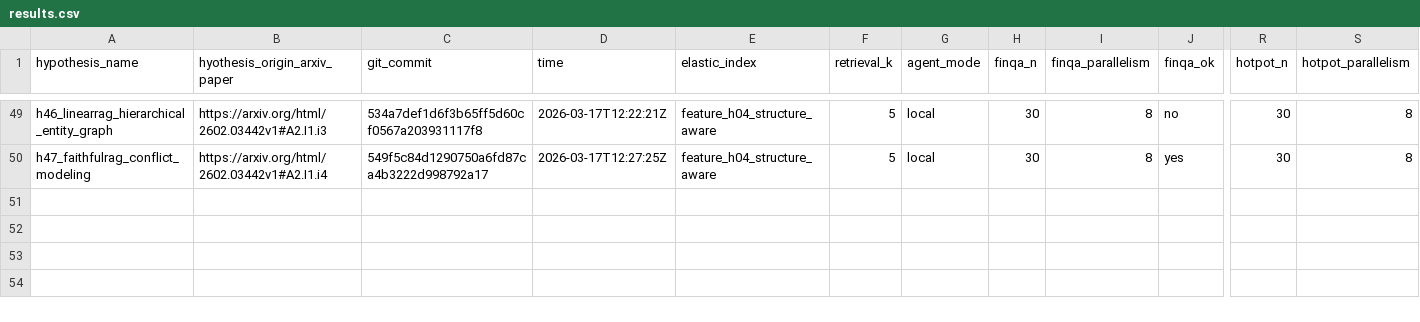
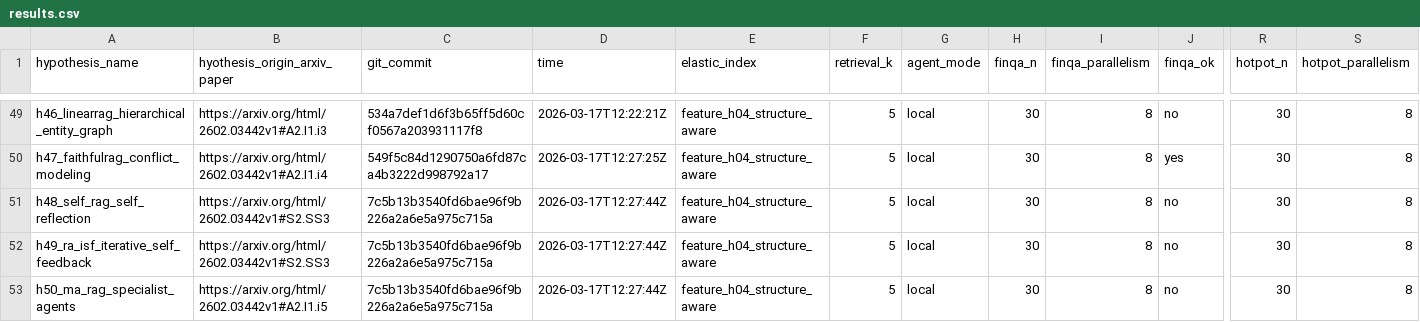
Before and after one commit to ar-or/autoresearchrag, a CSV file: results.csv, drawn as a sheet; only a part is shown, gaps mark what is left out; rows hold the shown columns only; the diff names each change by its address in the sheet, - before the commit and + after, or states it on an @@ line.

Commit message:
Record blocked H48-H50 hypotheses

```diff
--- a/results.csv
+++ b/results.csv
+row 51: h48_self_rag_self_reflection | https://arxiv.org/html/2602.03442v1#S2.SS3 | 7c5b13b3540fd6bae96f9b226a2a6e5a975c715a | 2026-03-17T12:27:44Z | feature_h04_structure_aware | 5 | local | 30 | 8 | no | 30 | 8
+row 52: h49_ra_isf_iterative_self_feedback | https://arxiv.org/html/2602.03442v1#S2.SS3 | 7c5b13b3540fd6bae96f9b226a2a6e5a975c715a | 2026-03-17T12:27:44Z | feature_h04_structure_aware | 5 | local | 30 | 8 | no | 30 | 8
+row 53: h50_ma_rag_specialist_agents | https://arxiv.org/html/2602.03442v1#A2.I1.i5 | 7c5b13b3540fd6bae96f9b226a2a6e5a975c715a | 2026-03-17T12:27:44Z | feature_h04_structure_aware | 5 | local | 30 | 8 | no | 30 | 8
```
